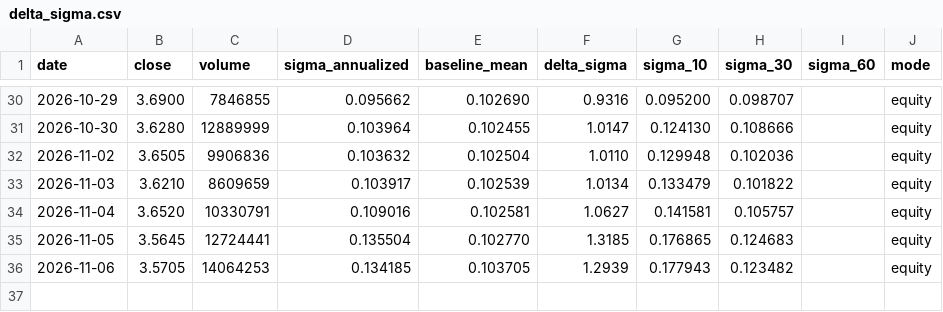
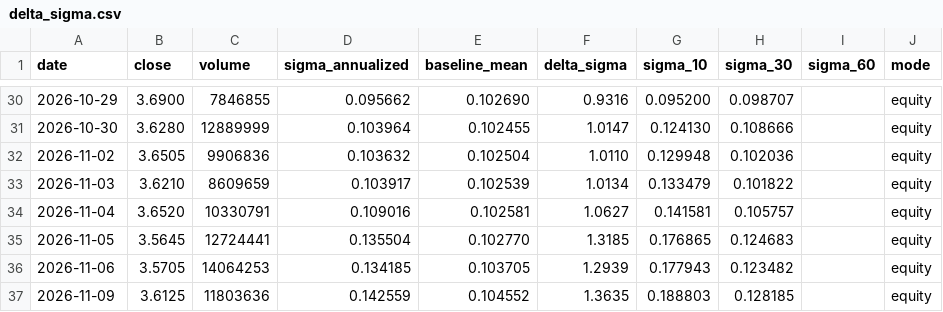
Before and after one commit to ruicsh/vallmon, a CSV file: data/delta_sigma.csv, drawn as a sheet; only a part is shown, gaps mark what is left out.

```diff
--- a/data/delta_sigma.csv
+++ b/data/delta_sigma.csv
@@ -36 +36,2 @@ date,close,volume,sigma_annualized,baseline_mean,delta_sigma,sigma_10,sigma_30,s
 2026-11-06,3.5705,14064253,0.134185,0.103705,1.2939,0.177943,0.123482,,equity
+2026-11-09,3.6125,11803636,0.142559,0.104552,1.3635,0.188803,0.128185,,equity
```
Also changed, not shown: 1 other file.
